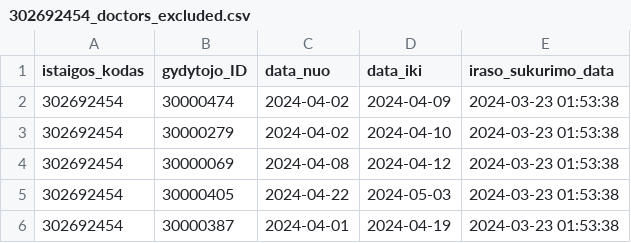
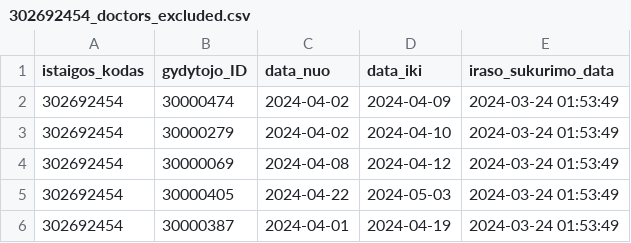
Before and after one commit to vilnius/VMKL, a CSV file: 302692454_doctors_excluded.csv, drawn as a sheet.

```diff
--- a/302692454_doctors_excluded.csv
+++ b/302692454_doctors_excluded.csv
@@ -1,6 +1,6 @@
 istaigos_kodas;gydytojo_ID;data_nuo;data_iki;iraso_sukurimo_data
-302692454;30000474;2024-04-02;2024-04-09;2024-03-23 01:53:38
-302692454;30000279;2024-04-02;2024-04-10;2024-03-23 01:53:38
-302692454;30000069;2024-04-08;2024-04-12;2024-03-23 01:53:38
-302692454;30000405;2024-04-22;2024-05-03;2024-03-23 01:53:38
-302692454;30000387;2024-04-01;2024-04-19;2024-03-23 01:53:38
+302692454;30000474;2024-04-02;2024-04-09;2024-03-24 01:53:49
+302692454;30000279;2024-04-02;2024-04-10;2024-03-24 01:53:49
+302692454;30000069;2024-04-08;2024-04-12;2024-03-24 01:53:49
+302692454;30000405;2024-04-22;2024-05-03;2024-03-24 01:53:49
+302692454;30000387;2024-04-01;2024-04-19;2024-03-24 01:53:49
```
Also changed, not shown: 302692454_family_doctors_list.csv, 302692454_family_doctors_visits_hours.csv, 1 other file.
